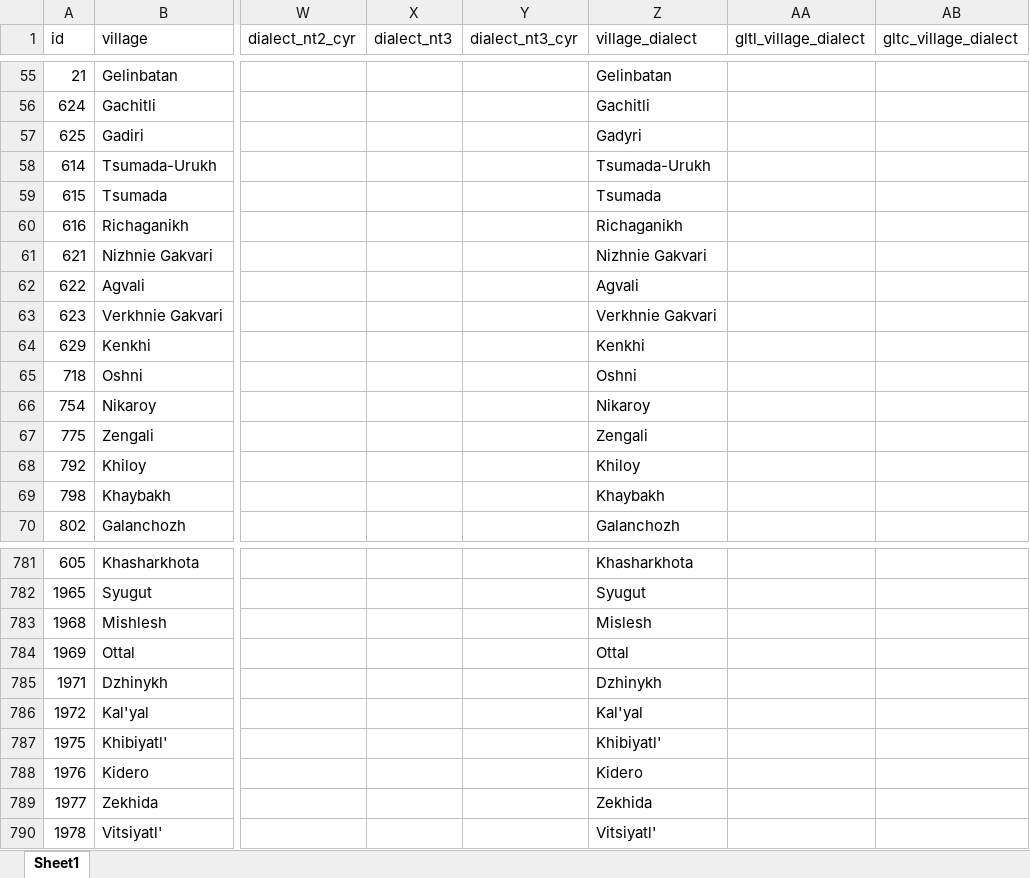
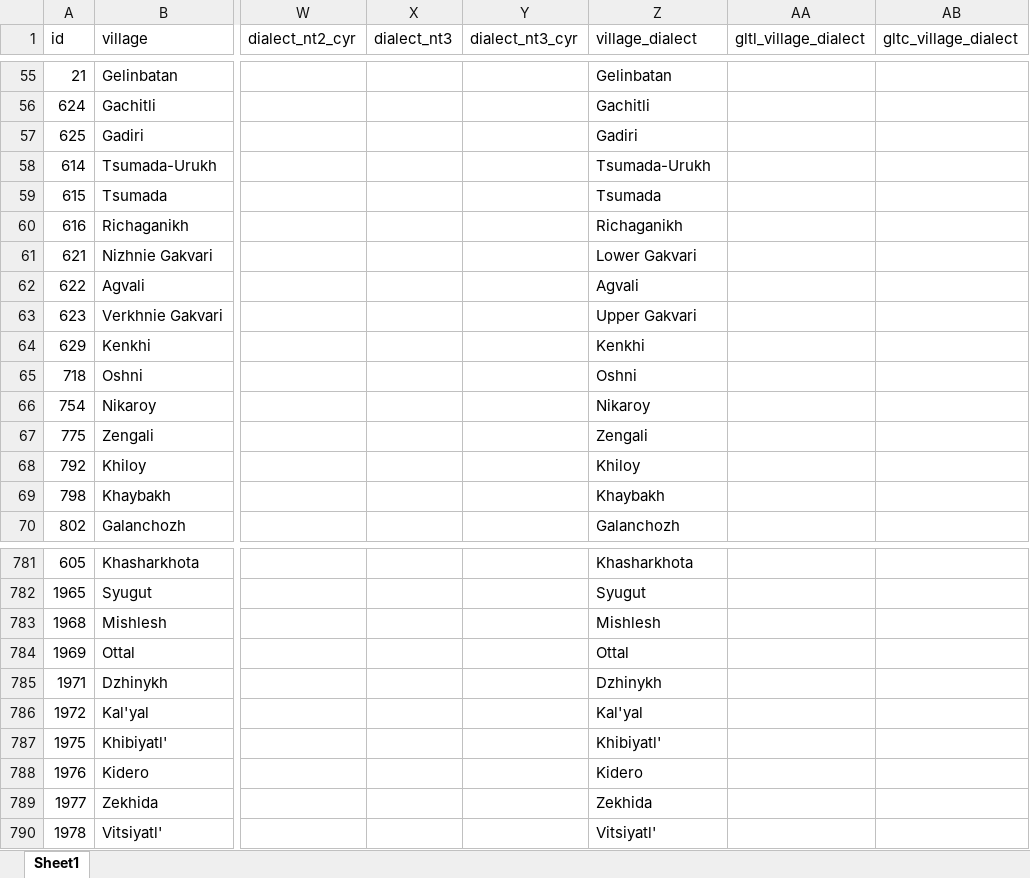
Before and after one commit to sverhees/master_villages, an Excel workbook: data/villages_oct2021.xlsx, sheet Sheet1, drawn as a sheet; only a part is shown, gaps mark what is left out; values as stored, in another font and other column widths than the file's, no borders; charts and pictures not drawn; the diff names each change by its address in the sheet, - before the commit and + after, or states it on an @@ line.

```diff
--- a/data/villages_oct2021.xlsx (sheet Sheet1)
+++ b/data/villages_oct2021.xlsx (sheet Sheet1)
-Z57 (village_dialect): Gadyri
+Z57 (village_dialect): Gadiri
-Z61 (village_dialect): Nizhnie Gakvari
+Z61 (village_dialect): Lower Gakvari
-Z63 (village_dialect): Verkhnie Gakvari
+Z63 (village_dialect): Upper Gakvari
-Z783 (village_dialect): Mislesh
+Z783 (village_dialect): Mishlesh
```
Also changed, not shown: 2 other files.
